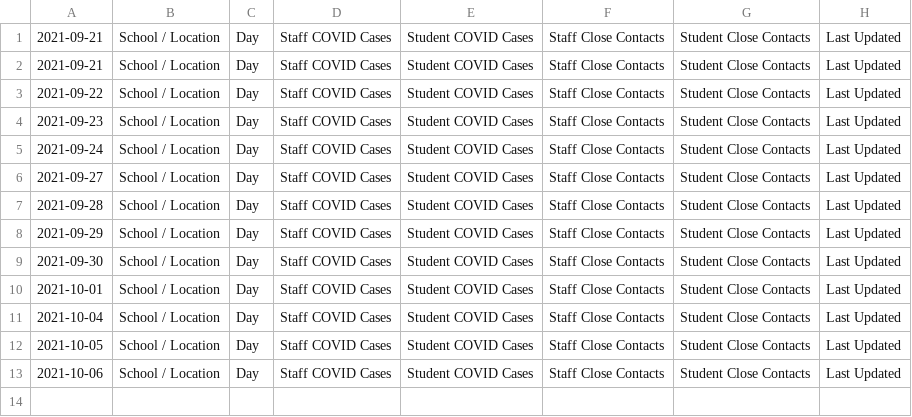
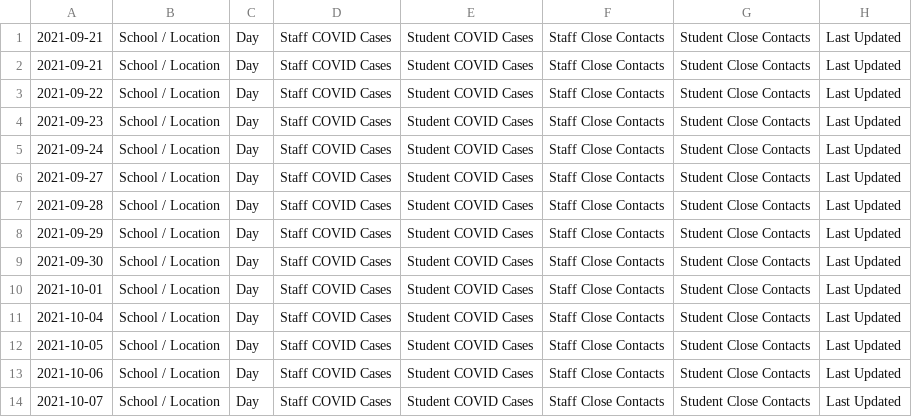
Before and after one commit to packdl/bcsd-covid-dashboard, a CSV file: output/header.csv, drawn as a sheet; the diff names each change by its address in the sheet, - before the commit and + after, or states it on an @@ line.

```diff
--- a/output/header.csv
+++ b/output/header.csv
+row 14: 2021-10-07 | School / Location | Day | Staff COVID Cases | Student COVID Cases | Staff Close Contacts | Student Close Contacts | Last Updated
```
Also changed, not shown: output/data.csv.
